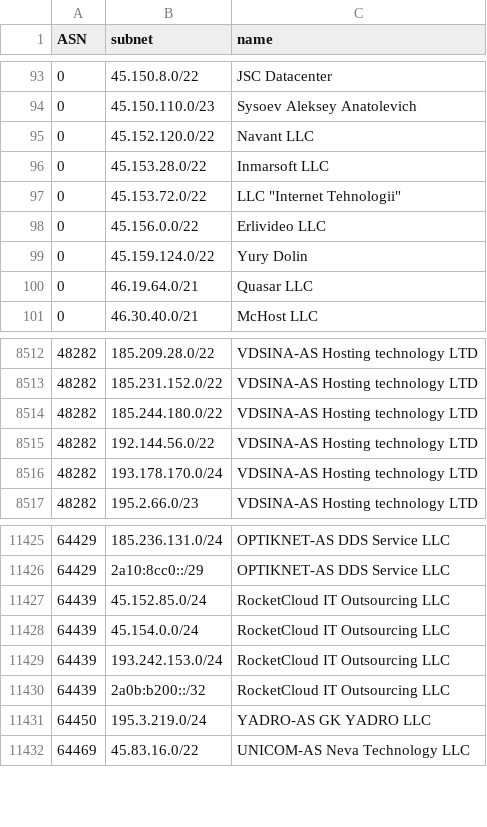
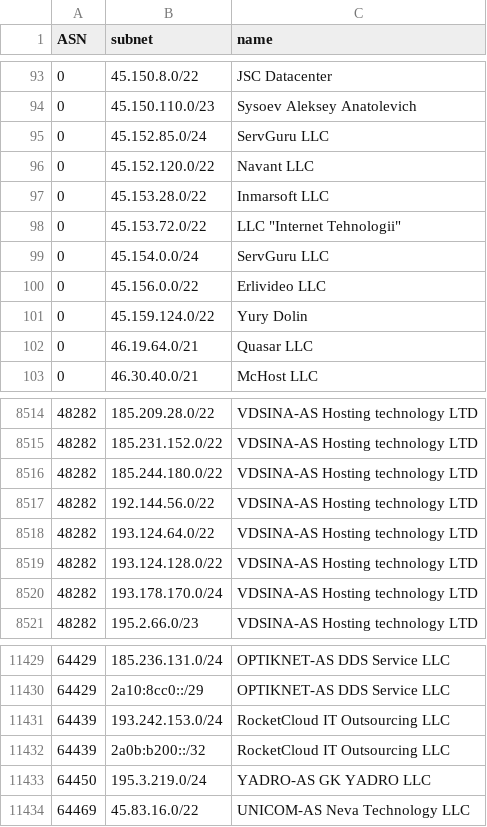
Before and after one commit to esergion/subnets-fetcher, a CSV file: countries/ru/subnets.csv, drawn as a sheet; only a part is shown, gaps mark what is left out.

```diff
--- a/countries/ru/subnets.csv
+++ b/countries/ru/subnets.csv
@@ -94,2 +94,3 @@ ASN,subnet,name
 0,45.150.110.0/23,Sysoev Aleksey Anatolevich
+0,45.152.85.0/24,ServGuru LLC
 0,45.152.120.0/22,Navant LLC
@@ -97,2 +98,3 @@ ASN,subnet,name
 0,45.153.72.0/22,"LLC ""Internet Tehnologii"""
+0,45.154.0.0/24,ServGuru LLC
 0,45.156.0.0/22,Erlivideo LLC
@@ -8515,2 +8517,4 @@ ASN,subnet,name
 48282,192.144.56.0/22,VDSINA-AS Hosting technology LTD
+48282,193.124.64.0/22,VDSINA-AS Hosting technology LTD
+48282,193.124.128.0/22,VDSINA-AS Hosting technology LTD
 48282,193.178.170.0/24,VDSINA-AS Hosting technology LTD
@@ -11426,4 +11430,2 @@ ASN,subnet,name
 64429,2a10:8cc0::/29,OPTIKNET-AS DDS Service LLC
-64439,45.152.85.0/24,RocketCloud IT Outsourcing LLC
-64439,45.154.0.0/24,RocketCloud IT Outsourcing LLC
 64439,193.242.153.0/24,RocketCloud IT Outsourcing LLC
```
Also changed, not shown: 1 other file.
